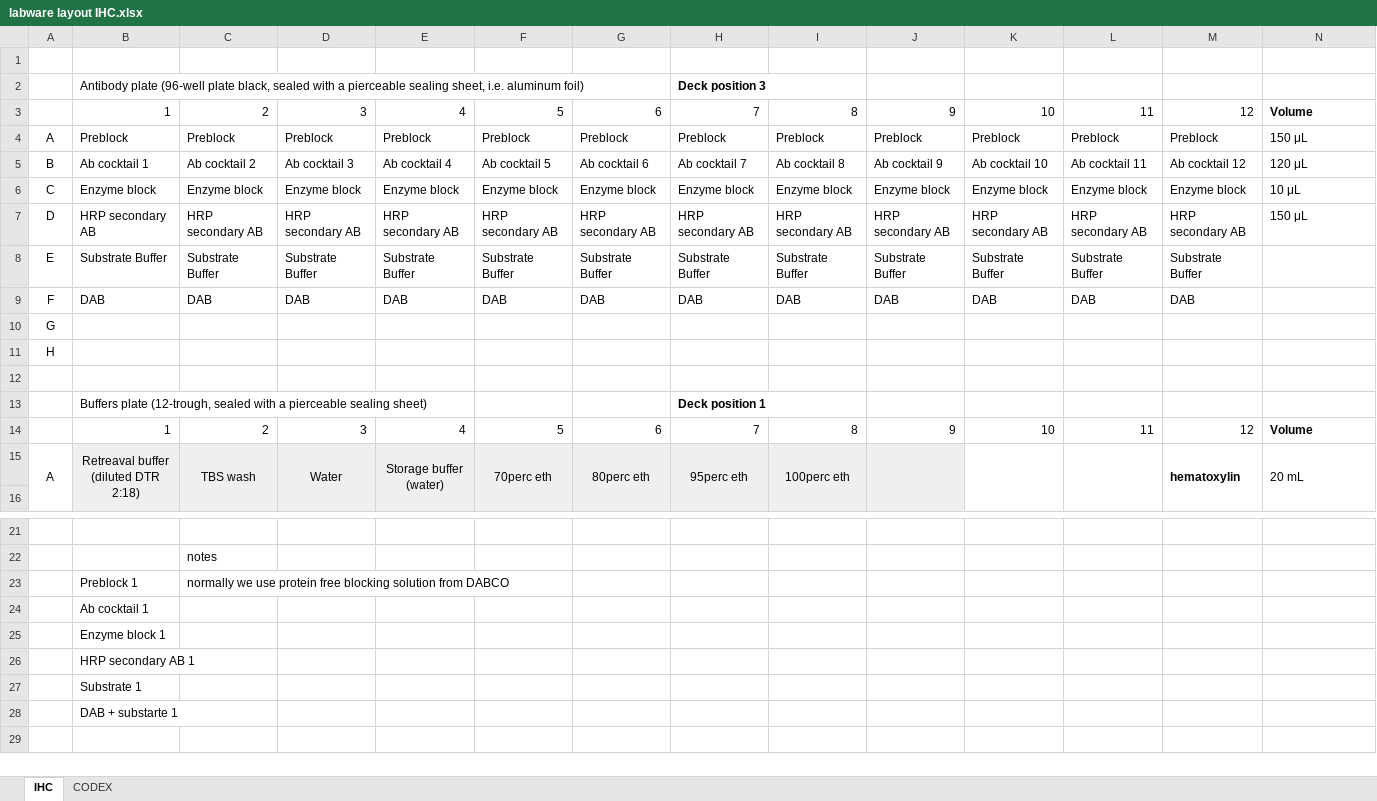
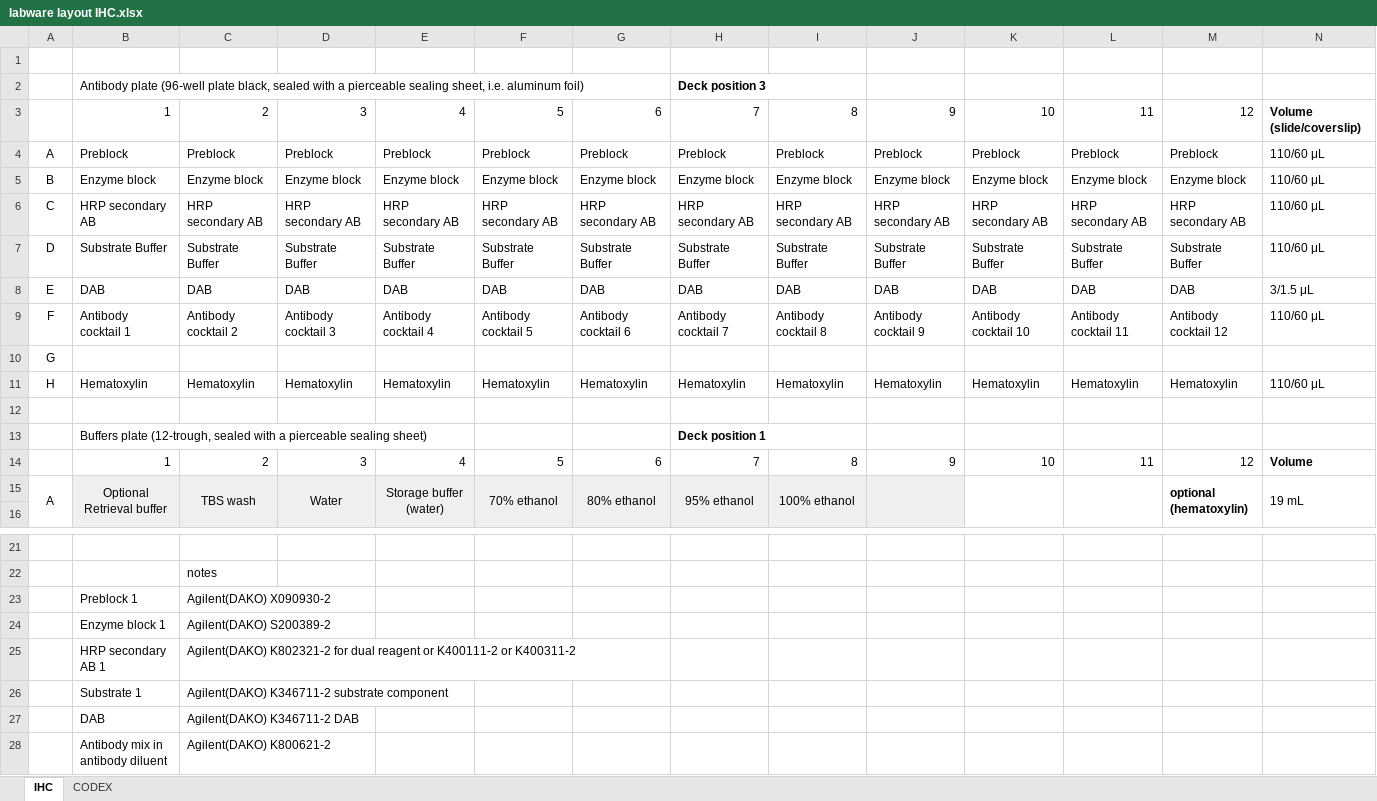
Before and after one commit to parheliabio/ot2-scripts, an Excel workbook: protocols/IHC/labware layout IHC.xlsx, sheet IHC, drawn as a sheet; only a part is shown, gaps mark what is left out; values as stored, in another font and other column widths than the file's, no borders; removed rows and columns are numbered as before the commit, all else as after; the diff names each change by its address in the sheet, - before the commit and + after, or states it on an @@ line.

Commit message:
IHC protocol switched for stainworks and layout updated

```diff
--- a/protocols/IHC/labware layout IHC.xlsx (sheet IHC)
+++ b/protocols/IHC/labware layout IHC.xlsx (sheet IHC)
-N3: Volume
+N3: Volume (slide/coverslip)
-N4: 150 μL
+N4: 110/60 μL
-row 5: B | Ab cocktail 1 | Ab cocktail 2 | Ab cocktail 3 | Ab cocktail 4 | Ab cocktail 5 | Ab cocktail 6 | Ab cocktail 7 | Ab cocktail 8 | Ab cocktail 9 | Ab cocktail 10 | Ab cocktail 11 | Ab cocktail 12 | 120 μL
-A5: C
+A5: B
-N5: 10 μL
+N5: 110/60 μL
-A6: D
+A6: C
-N6: 150 μL
+N6: 110/60 μL
-A7: E
+A7: D
-N7: (empty)
+N7: 110/60 μL
-A8: F
+A8: E
-N8: (empty)
+N8: 3/1.5 μL
+row 9: F | Antibody cocktail 1 | Antibody cocktail 2 | Antibody cocktail 3 | Antibody cocktail 4 | Antibody cocktail 5 | Antibody cocktail 6 | Antibody cocktail 7 | Antibody cocktail 8 | Antibody cocktail 9 | Antibody cocktail 10 | Antibody cocktail 11 | Antibody cocktail 12 | 110/60 μL
-row 11: H
+row 11: H | Hematoxylin | Hematoxylin | Hematoxylin | Hematoxylin | Hematoxylin | Hematoxylin | Hematoxylin | Hematoxylin | Hematoxylin | Hematoxylin | Hematoxylin | Hematoxylin | 110/60 μL
-B15: Retreaval buffer (diluted DTR 2:18)
+B15: Optional Retrieval buffer
-F15: 70perc eth
+F15: 70% ethanol
-G15: 80perc eth
+G15: 80% ethanol
-H15: 95perc eth
+H15: 95% ethanol
-I15: 100perc eth
+I15: 100% ethanol
-M15: hematoxylin
+M15: optional (hematoxylin)
-N15: 20 mL
+N15: 19 mL
-C23: normally we use protein free blocking solution from DABCO
+C23: Agilent(DAKO) X090930-2
-row 24:  | Ab cocktail 1
-C24: (empty)
+C24: Agilent(DAKO) S200389-2
-C25: (empty)
+C25: Agilent(DAKO) K802321-2 for dual reagent or K400111-2 or K400311-2
-C26: (empty)
+C26: Agilent(DAKO) K346711-2 substrate component
-row 28:  | DAB + substarte 1
+row 27:  | DAB | Agilent(DAKO) K346711-2 DAB
+row 28:  | Antibody mix in antibody diluent | Agilent(DAKO) K800621-2
```
Also changed, not shown: 1 other file.
